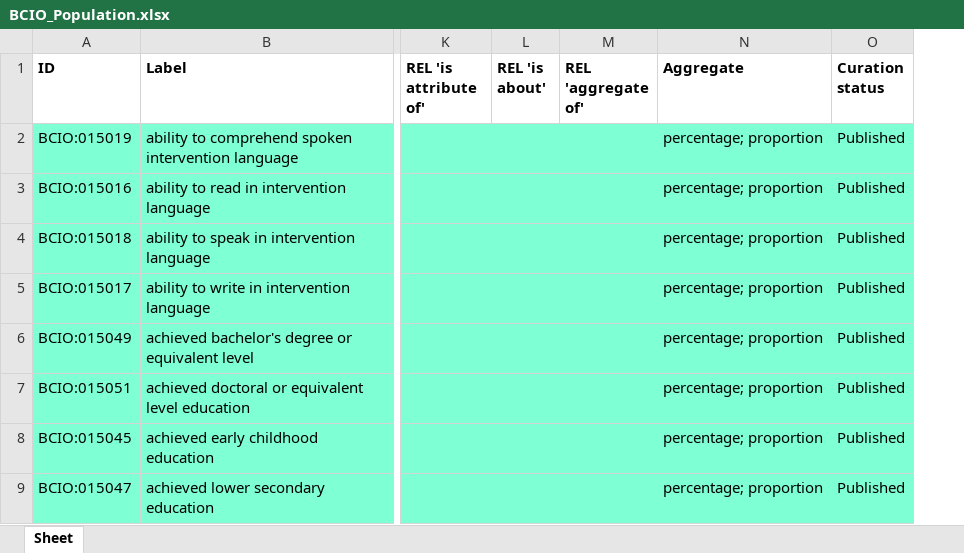
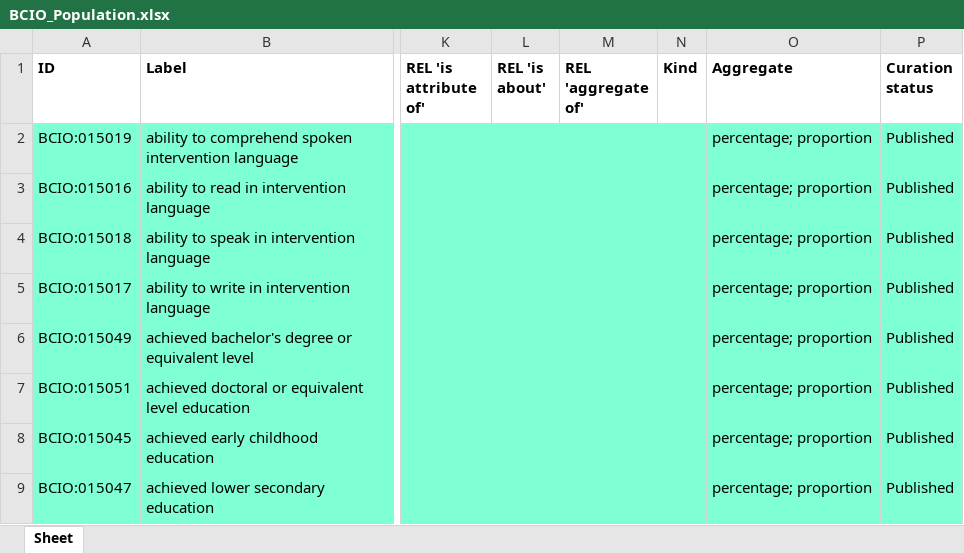
Before and after one commit to HumanBehaviourChangeProject/ontologies, an Excel workbook: Population/BCIO_Population.xlsx, sheet Sheet, drawn as a sheet; only a part is shown, gaps mark what is left out; values as stored, in another font and other column widths than the file's, no borders; the diff names each change by its address in the sheet, - before the commit and + after, or states it on an @@ line.

Commit message:
Add kind column to population

```diff
--- a/Population/BCIO_Population.xlsx (sheet Sheet)
+++ b/Population/BCIO_Population.xlsx (sheet Sheet)
+column N (Kind), empty
```
